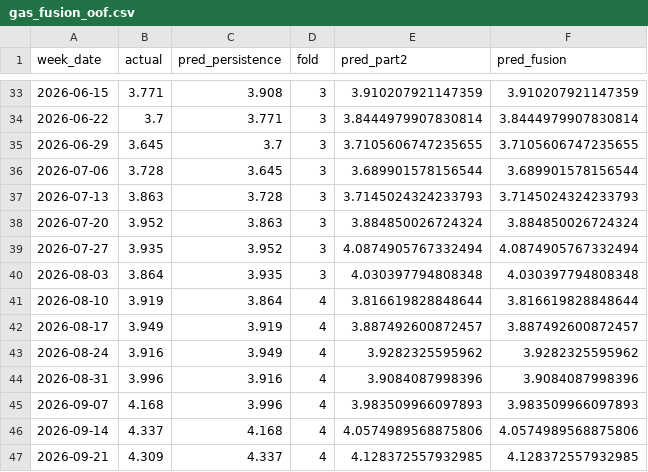
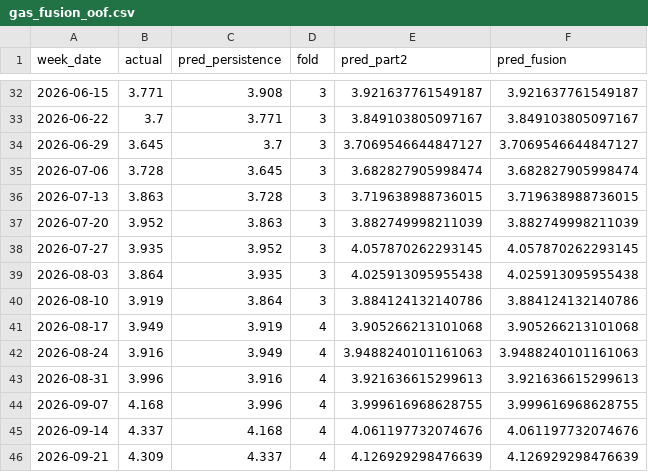
Before and after one commit to salemmorelli1/Weekly-U.S.-Gas-Prices, a CSV file: data/gas_fusion_oof.csv, drawn as a sheet; only a part is shown, gaps mark what is left out; the diff covers the shown part only.

```diff
--- a/data/gas_fusion_oof.csv
+++ b/data/gas_fusion_oof.csv
@@ -33,15 +32,15 @@ week_date,actual,pred_persistence,fold,pred_part2,pred_fusion
-2026-06-15,3.771,3.908,3,3.910207921147359,3.910207921147359
-2026-06-22,3.7,3.771,3,3.8444979907830814,3.8444979907830814
-2026-06-29,3.645,3.7,3,3.7105606747235655,3.7105606747235655
-2026-07-06,3.728,3.645,3,3.689901578156544,3.689901578156544
-2026-07-13,3.863,3.728,3,3.7145024324233793,3.7145024324233793
-2026-07-20,3.952,3.863,3,3.884850026724324,3.884850026724324
-2026-07-27,3.935,3.952,3,4.0874905767332494,4.0874905767332494
-2026-08-03,3.864,3.935,3,4.030397794808348,4.030397794808348
-2026-08-10,3.919,3.864,4,3.816619828848644,3.816619828848644
-2026-08-17,3.949,3.919,4,3.887492600872457,3.887492600872457
-2026-08-24,3.916,3.949,4,3.9282325595962,3.9282325595962
-2026-08-31,3.996,3.916,4,3.9084087998396,3.9084087998396
-2026-09-07,4.168,3.996,4,3.983509966097893,3.983509966097893
-2026-09-14,4.337,4.168,4,4.0574989568875806,4.0574989568875806
-2026-09-21,4.309,4.337,4,4.128372557932985,4.128372557932985
+2026-06-15,3.771,3.908,3,3.921637761549187,3.921637761549187
+2026-06-22,3.7,3.771,3,3.849103805097167,3.849103805097167
+2026-06-29,3.645,3.7,3,3.7069546644847127,3.7069546644847127
+2026-07-06,3.728,3.645,3,3.682827905998474,3.682827905998474
+2026-07-13,3.863,3.728,3,3.719638988736015,3.719638988736015
+2026-07-20,3.952,3.863,3,3.882749998211039,3.882749998211039
+2026-07-27,3.935,3.952,3,4.057870262293145,4.057870262293145
+2026-08-03,3.864,3.935,3,4.025913095955438,4.025913095955438
+2026-08-10,3.919,3.864,3,3.884124132140786,3.884124132140786
+2026-08-17,3.949,3.919,4,3.905266213101068,3.905266213101068
+2026-08-24,3.916,3.949,4,3.9488240101161063,3.9488240101161063
+2026-08-31,3.996,3.916,4,3.921636615299613,3.921636615299613
+2026-09-07,4.168,3.996,4,3.999616968628755,3.999616968628755
+2026-09-14,4.337,4.168,4,4.061197732074676,4.061197732074676
+2026-09-21,4.309,4.337,4,4.126929298476639,4.126929298476639
```
Also changed, not shown: 1 added row, 1 removed row and 74 edited cells elsewhere in this file, artifacts_part2/gas_forecast_tape.csv, artifacts_part2/gas_oof_predictions.csv, 23 other files.
